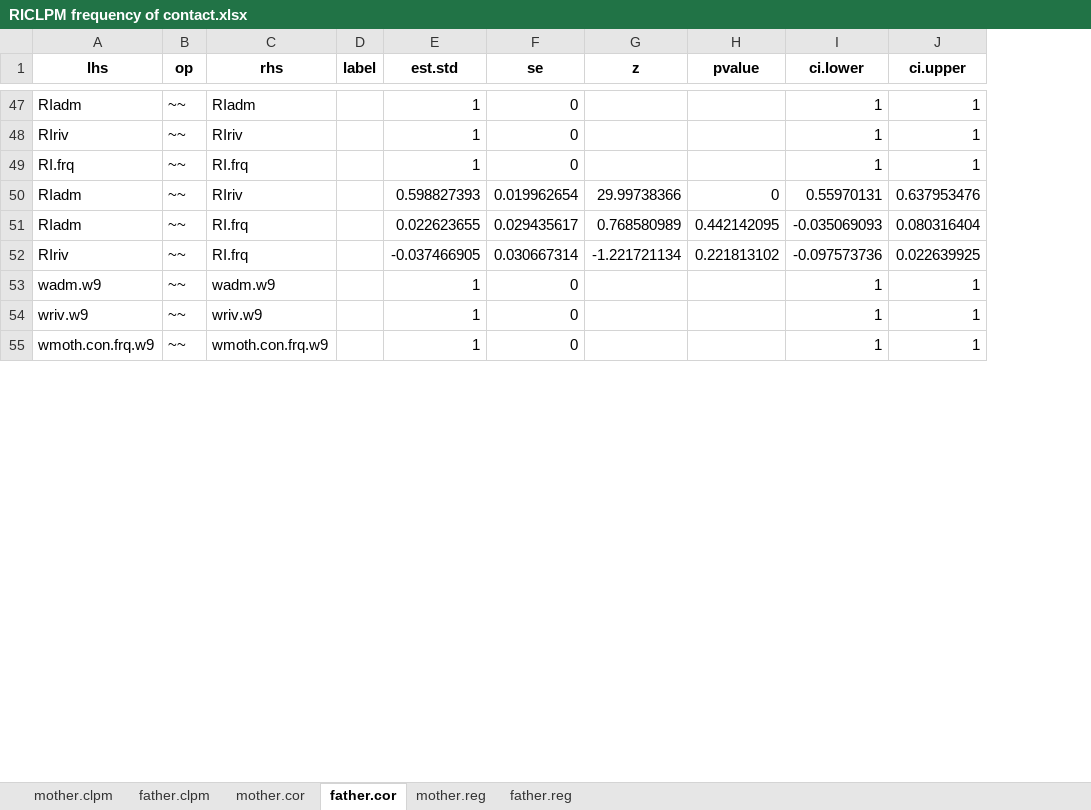
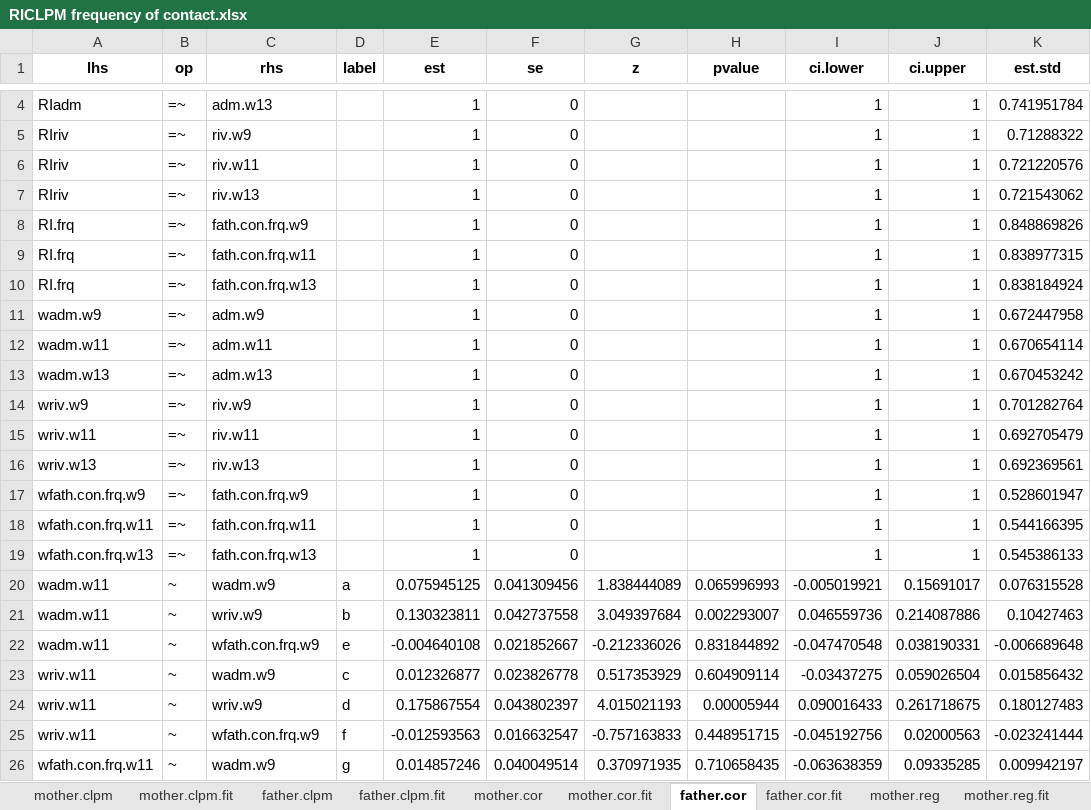
Before and after one commit to Artur-Sawicki/narc-and-intergenerational-assistance, an Excel workbook: output/tables/RICLPM frequency of contact.xlsx, sheet father.cor, drawn as a sheet; only a part is shown, gaps mark what is left out; values as stored, in another font and other column widths than the file's, no borders; removed rows and columns are numbered as before the commit, all else as after; the diff covers the shown part only; the diff names each change by its address in the sheet, - before the commit and + after, or states it on an @@ line.

```diff
--- a/output/tables/RICLPM frequency of contact.xlsx (sheet father.cor)
+++ b/output/tables/RICLPM frequency of contact.xlsx (sheet father.cor)
+sheet tab: mother.clpm.fit
+sheet tab: father.clpm.fit
+sheet tab: mother.cor.fit
+sheet tab: father.cor.fit
+sheet tab: mother.reg.fit
+column K (est.std), rows 4-5: 0.741951784 | 0.71288322; row 8: 0.848869826; row 11: 0.672447958; row 14: 0.701282764; row 17: 0.528601947
-E1: est.std
+E1: est
-B4:B5 (op): ~~
+B4:B5 (op): =~
-C4 (rhs): RIadm
+C4 (rhs): adm.w13
-C5 (rhs): RIriv
+C5 (rhs): riv.w9
+row 6: RIriv | =~ | riv.w11 |  | 1 | 0 |  |  | 1 | 1 | 0.721220576
+row 7: RIriv | =~ | riv.w13 |  | 1 | 0 |  |  | 1 | 1 | 0.721543062
-B8 (op): ~~
+B8 (op): =~
-C8 (rhs): RI.frq
+C8 (rhs): fath.con.frq.w9
-row 50: RIadm | ~~ | RIriv |  | 0.598827393 | 0.019962654 | 29.99738366 | 0 | 0.55970131 | 0.637953476
-row 51: RIadm | ~~ | RI.frq |  | 0.022623655 | 0.029435617 | 0.768580989 | 0.442142095 | -0.035069093 | 0.080316404
-row 52: RIriv | ~~ | RI.frq |  | -0.037466905 | 0.030667314 | -1.221721134 | 0.221813102 | -0.097573736 | 0.022639925
+row 9: RI.frq | =~ | fath.con.frq.w11 |  | 1 | 0 |  |  | 1 | 1 | 0.838977315
+row 10: RI.frq | =~ | fath.con.frq.w13 |  | 1 | 0 |  |  | 1 | 1 | 0.838184924
-B11 (op): ~~
+B11 (op): =~
-C11 (rhs): wadm.w9
+C11 (rhs): adm.w9
+row 12: wadm.w11 | =~ | adm.w11 |  | 1 | 0 |  |  | 1 | 1 | 0.670654114
+row 13: wadm.w13 | =~ | adm.w13 |  | 1 | 0 |  |  | 1 | 1 | 0.670453242
-B14 (op): ~~
+B14 (op): =~
-C14 (rhs): wriv.w9
+C14 (rhs): riv.w9
+row 15: wriv.w11 | =~ | riv.w11 |  | 1 | 0 |  |  | 1 | 1 | 0.692705479
+row 16: wriv.w13 | =~ | riv.w13 |  | 1 | 0 |  |  | 1 | 1 | 0.692369561
-A17 (lhs): wmoth.con.frq.w9
+A17 (lhs): wfath.con.frq.w9
-B17 (op): ~~
+B17 (op): =~
-C17 (rhs): wmoth.con.frq.w9
+C17 (rhs): fath.con.frq.w9
+row 18: wfath.con.frq.w11 | =~ | fath.con.frq.w11 |  | 1 | 0 |  |  | 1 | 1 | 0.544166395
+row 19: wfath.con.frq.w13 | =~ | fath.con.frq.w13 |  | 1 | 0 |  |  | 1 | 1 | 0.545386133
+row 20: wadm.w11 | ~ | wadm.w9 | a | 0.075945125 | 0.041309456 | 1.838444089 | 0.065996993 | -0.005019921 | 0.15691017 | 0.076315528
+row 21: wadm.w11 | ~ | wriv.w9 | b | 0.130323811 | 0.042737558 | 3.049397684 | 0.002293007 | 0.046559736 | 0.214087886 | 0.10427463
+row 22: wadm.w11 | ~ | wfath.con.frq.w9 | e | -0.004640108 | 0.021852667 | -0.212336026 | 0.831844892 | -0.047470548 | 0.038190331 | -0.006689648
+row 23: wriv.w11 | ~ | wadm.w9 | c | 0.012326877 | 0.023826778 | 0.517353929 | 0.604909114 | -0.03437275 | 0.059026504 | 0.015856432
+row 24: wriv.w11 | ~ | wriv.w9 | d | 0.175867554 | 0.043802397 | 4.015021193 | 0.00005944 | 0.090016433 | 0.261718675 | 0.180127483
+row 25: wriv.w11 | ~ | wfath.con.frq.w9 | f | -0.012593563 | 0.016632547 | -0.757163833 | 0.448951715 | -0.045192756 | 0.02000563 | -0.023241444
+row 26: wfath.con.frq.w11 | ~ | wadm.w9 | g | 0.014857246 | 0.040049514 | 0.370971935 | 0.710658435 | -0.063638359 | 0.09335285 | 0.009942197
```
Also changed, not shown: 34 added rows, 48 removed rows and 71 edited cells elsewhere in this sheet, sheet father.clpm, sheet mother.cor, sheet mother.reg, sheet father.reg, sheet mother.clpm, other sheet tabs, output/tables/RICLPM conflict.xlsx, output/tables/RICLPM emotional closeness.xlsx, 7 other files.
